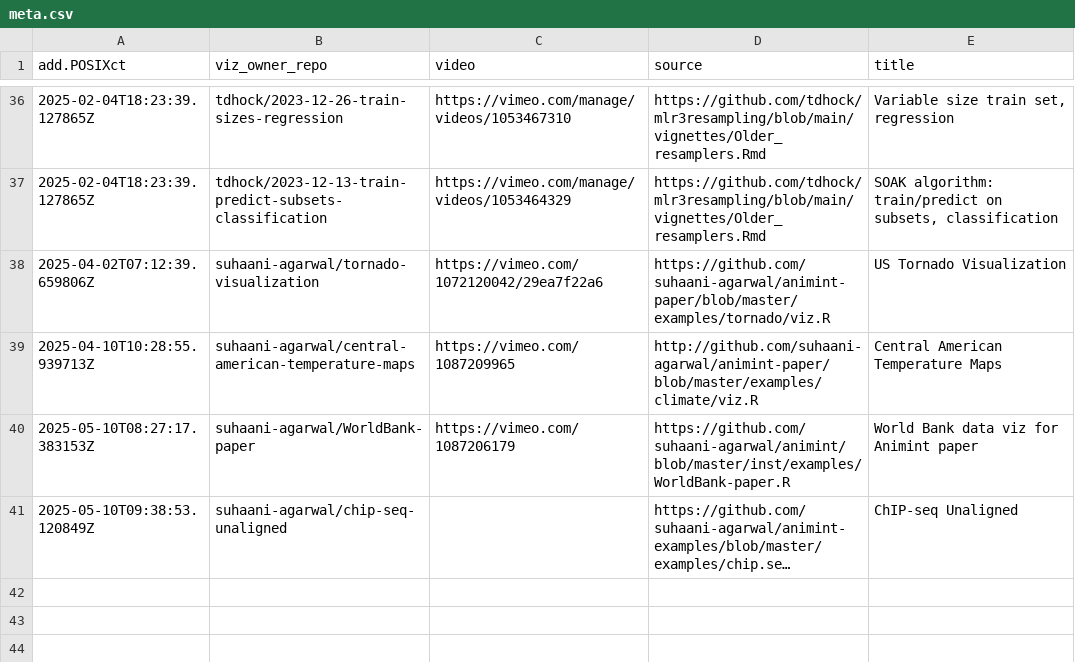
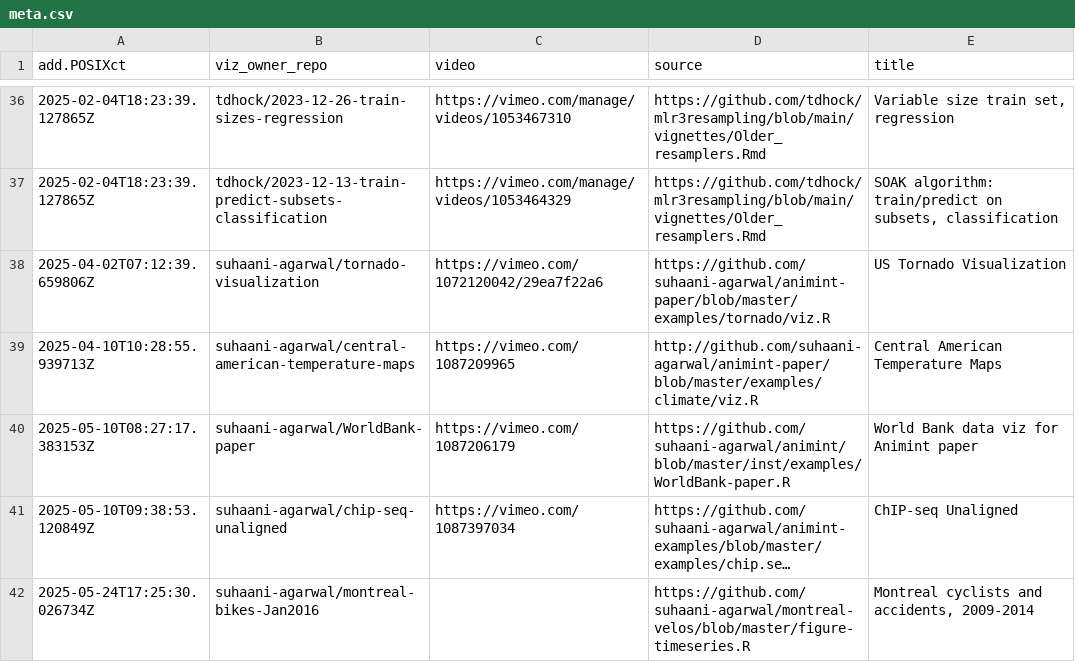
Before and after one commit to tdhock/gallery, a CSV file: meta.csv, drawn as a sheet; only a part is shown, gaps mark what is left out; long unchanged cells end in …; the diff names each change by its address in the sheet, - before the commit and + after, or states it on an @@ line.

```diff
--- a/meta.csv
+++ b/meta.csv
-C41 (video): (empty)
+C41 (video): https://vimeo.com/1087397034
+row 42: 2025-05-24T17:25:30.026734Z | suhaani-agarwal/montreal-bikes-Jan2016 |  | https://github.com/suhaani-agarwal/montreal-velos/blob/master/figure-timeseries.R | Montreal cyclists and accidents, 2009-2014
```
Also changed, not shown: error.csv, 3 other files.
